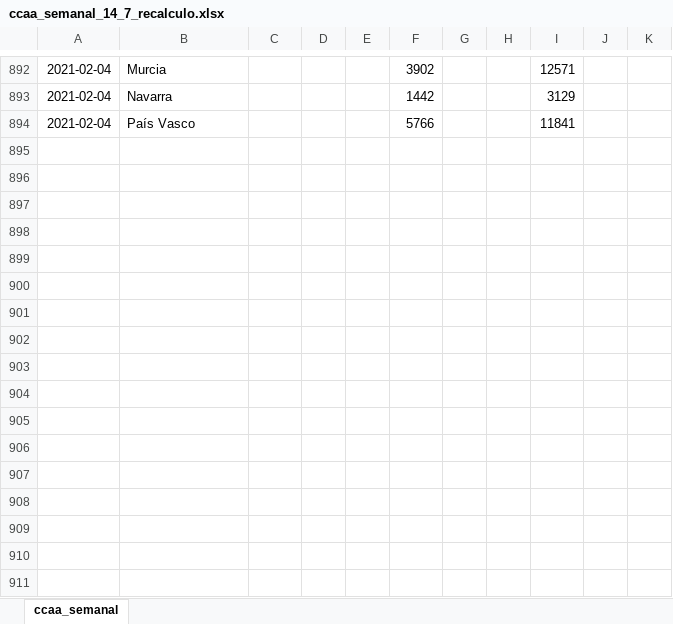
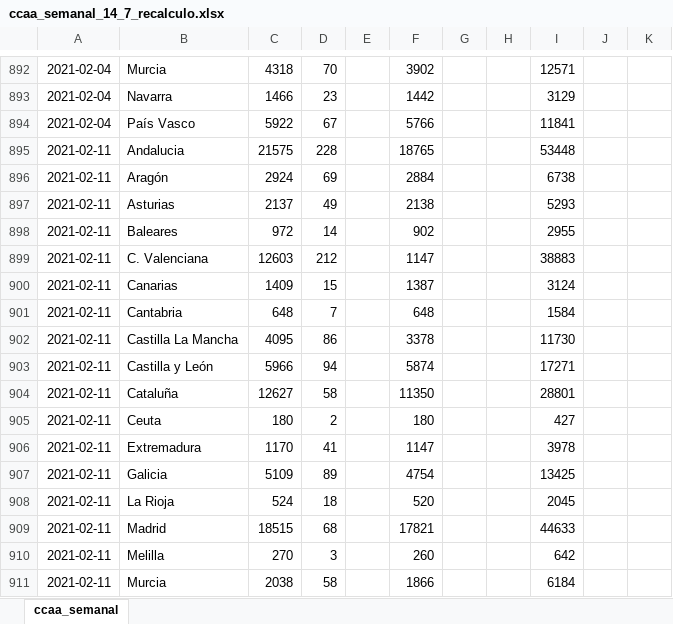
Before and after one commit to IsaacMartindeDiego/covid_isss, an Excel workbook: ccaa_semanal_14_7_recalculo.xlsx, sheet ccaa_semanal, drawn as a sheet; only a part is shown, gaps mark what is left out; values as stored, in another font and other column widths than the file's, no borders; the diff covers the shown part only; the diff names each change by its address in the sheet, - before the commit and + after, or states it on an @@ line.

```diff
--- a/ccaa_semanal_14_7_recalculo.xlsx (sheet ccaa_semanal)
+++ b/ccaa_semanal_14_7_recalculo.xlsx (sheet ccaa_semanal)
-C892: (empty)
+C892: 4318
-D892: (empty)
+D892: 70
-C893: (empty)
+C893: 1466
-D893: (empty)
+D893: 23
-C894: (empty)
+C894: 5922
-D894: (empty)
+D894: 67
+row 895: 2021-02-11 | Andalucia | 21575 | 228 |  | 18765 |  |  | 53448
+row 896: 2021-02-11 | Aragón | 2924 | 69 |  | 2884 |  |  | 6738
+row 897: 2021-02-11 | Asturias | 2137 | 49 |  | 2138 |  |  | 5293
+row 898: 2021-02-11 | Baleares | 972 | 14 |  | 902 |  |  | 2955
+row 899: 2021-02-11 | C. Valenciana | 12603 | 212 |  | 1147 |  |  | 38883
+row 900: 2021-02-11 | Canarias | 1409 | 15 |  | 1387 |  |  | 3124
+row 901: 2021-02-11 | Cantabria | 648 | 7 |  | 648 |  |  | 1584
+row 902: 2021-02-11 | Castilla La Mancha | 4095 | 86 |  | 3378 |  |  | 11730
+row 903: 2021-02-11 | Castilla y León | 5966 | 94 |  | 5874 |  |  | 17271
+row 904: 2021-02-11 | Cataluña | 12627 | 58 |  | 11350 |  |  | 28801
+row 905: 2021-02-11 | Ceuta | 180 | 2 |  | 180 |  |  | 427
+row 906: 2021-02-11 | Extremadura | 1170 | 41 |  | 1147 |  |  | 3978
+row 907: 2021-02-11 | Galicia | 5109 | 89 |  | 4754 |  |  | 13425
+row 908: 2021-02-11 | La Rioja | 524 | 18 |  | 520 |  |  | 2045
+row 909: 2021-02-11 | Madrid | 18515 | 68 |  | 17821 |  |  | 44633
+row 910: 2021-02-11 | Melilla | 270 | 3 |  | 260 |  |  | 642
+row 911: 2021-02-11 | Murcia | 2038 | 58 |  | 1866 |  |  | 6184
```
Also changed, not shown: 59 added rows and 32 edited cells elsewhere in this sheet, ccaa_semanal_14_7.xlsx, 6 other files.
